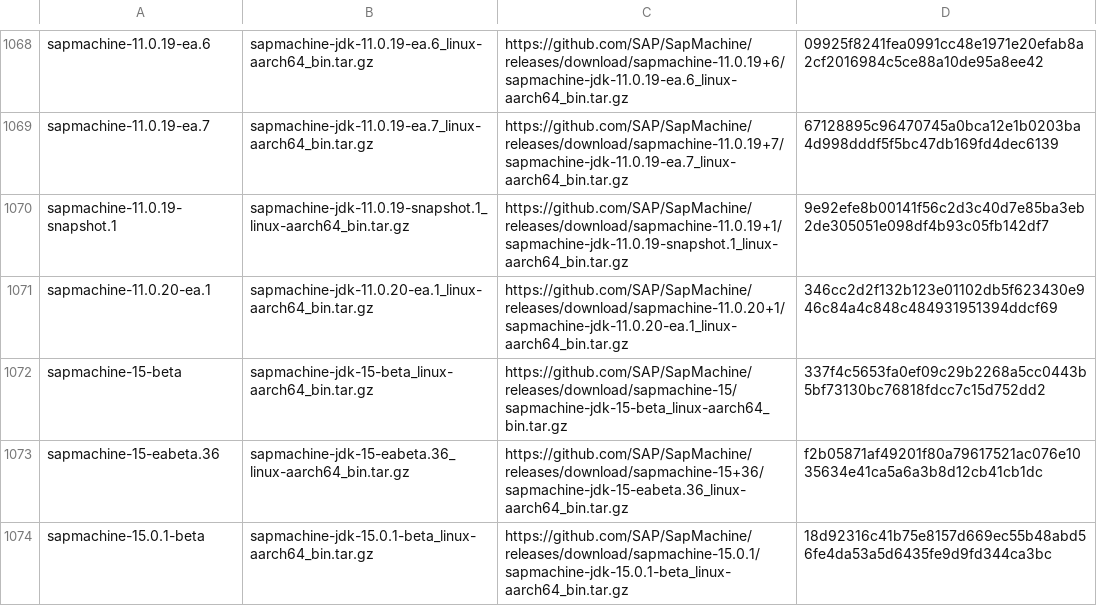
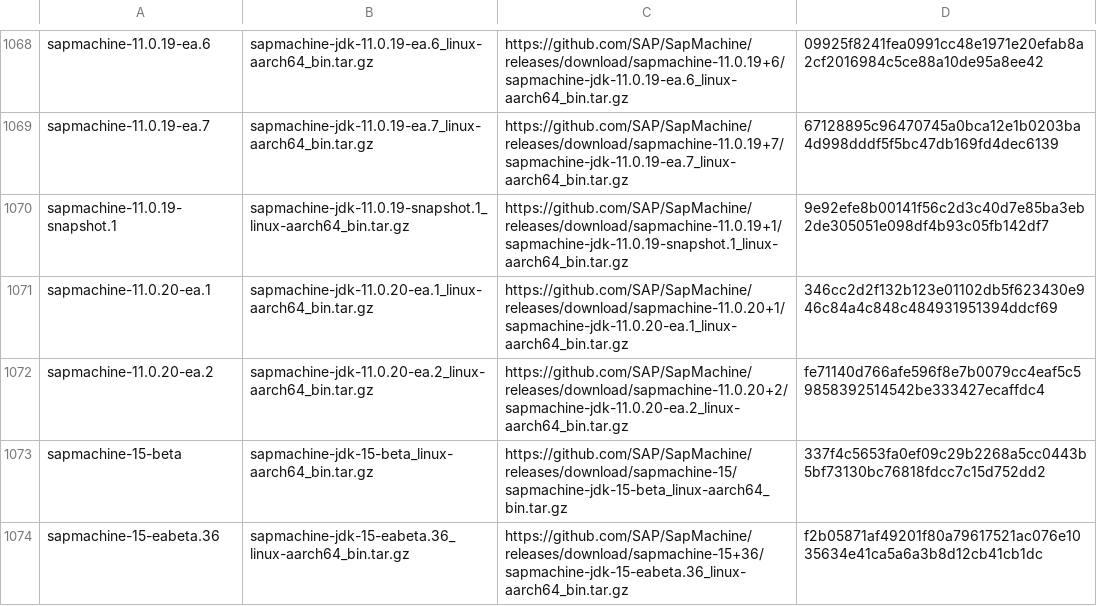
Before and after one commit to mise-plugins/rtx-java, a TSV file: data/jdk-linux-aarch64-all.tsv, drawn as a sheet; only a part is shown, gaps mark what is left out; the shorter side is filled out with more unchanged rows; the diff covers the shown part only.

```diff
--- a/data/jdk-linux-aarch64-all.tsv
+++ b/data/jdk-linux-aarch64-all.tsv
@@ -1071,2 +1071,3 @@ sapmachine-11.0.19-snapshot.1	sapmachine-jdk-11.0.19-snapshot.1_linux-aarch64_bi
 sapmachine-11.0.20-ea.1	sapmachine-jdk-11.0.20-ea.1_linux-aarch64_bin.tar.gz	https://github.com/SAP/SapMachine/releases/download/sapmachine-11.0.20+1/sapmachine-jdk-11.0.20-ea.1_linux-aarch64_bin.tar.gz	346cc2d2f132b123e01102db5f623430e946c84a4c848c484931951394ddcf69
+sapmachine-11.0.20-ea.2	sapmachine-jdk-11.0.20-ea.2_linux-aarch64_bin.tar.gz	https://github.com/SAP/SapMachine/releases/download/sapmachine-11.0.20+2/sapmachine-jdk-11.0.20-ea.2_linux-aarch64_bin.tar.gz	fe71140d766afe596f8e7b0079cc4eaf5c59858392514542be333427ecaffdc4
 sapmachine-15-beta	sapmachine-jdk-15-beta_linux-aarch64_bin.tar.gz	https://github.com/SAP/SapMachine/releases/download/sapmachine-15/sapmachine-jdk-15-beta_linux-aarch64_bin.tar.gz	337f4c5653fa0ef09c29b2268a5cc0443b5bf73130bc76818fdcc7c15d752dd2
```
Also changed, not shown: 5 added rows elsewhere in this file, data/jdk-linux-aarch64-ea.tsv, data/jdk-linux-arm64-all.tsv, 9 other files.
